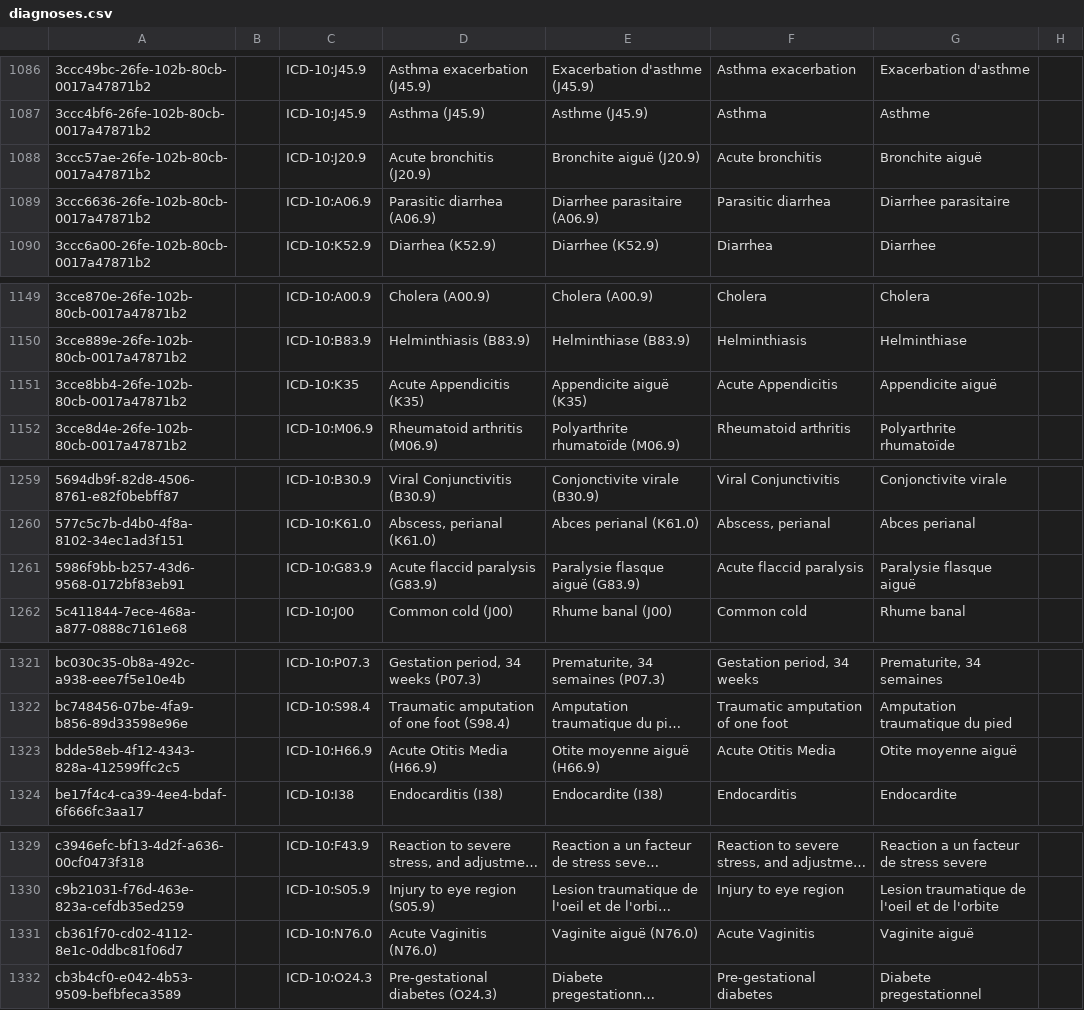
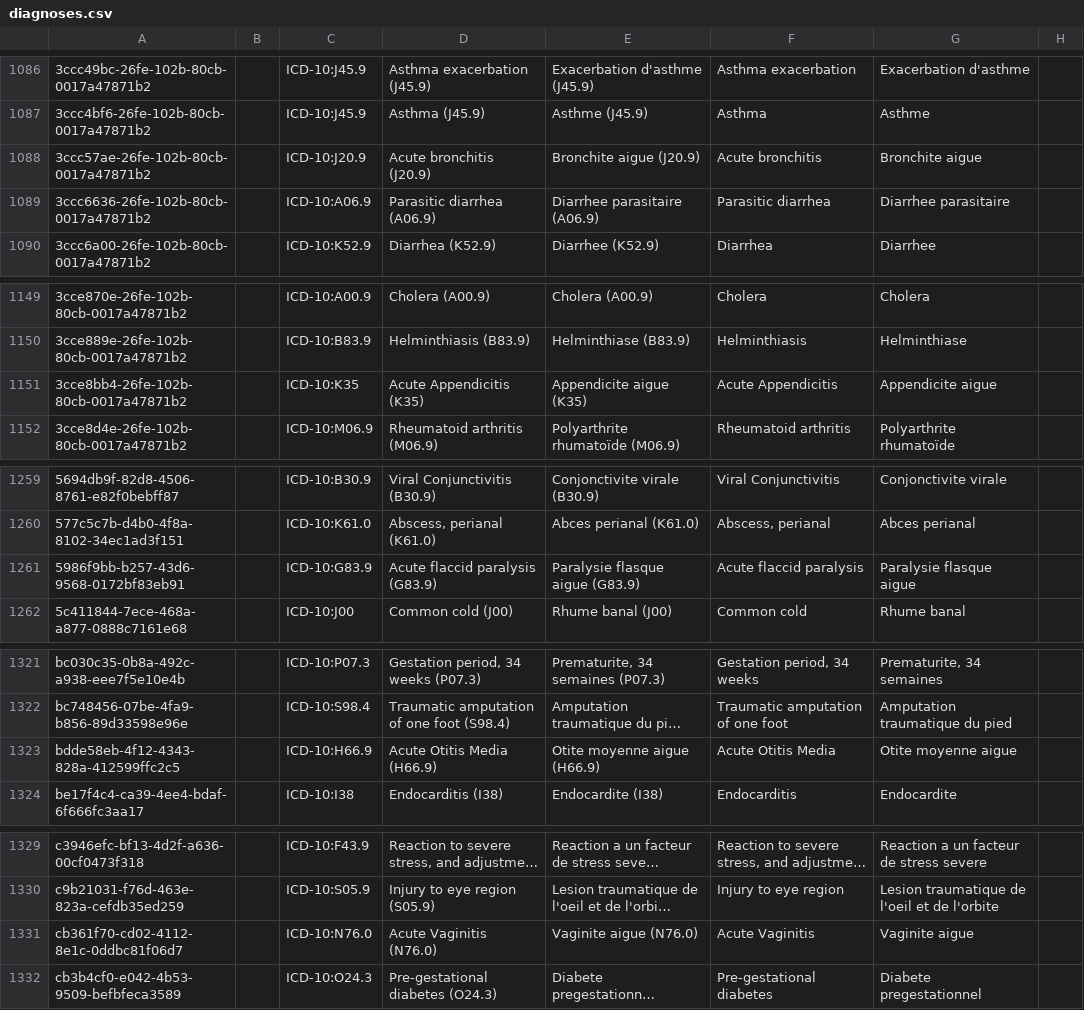
Before and after one commit to mekomsolutions/openmrs-config-haiti, a CSV file: configuration/concepts/diagnoses.csv, drawn as a sheet; only a part is shown, gaps mark what is left out; long unchanged cells end in …; the diff covers the shown part only; the diff names each change by its address in the sheet, - before the commit and + after, or states it on an @@ line.

```diff
--- a/configuration/concepts/diagnoses.csv
+++ b/configuration/concepts/diagnoses.csv
-E1088: Bronchite aiguë (J20.9)
+E1088: Bronchite aigue (J20.9)
-G1088: Bronchite aiguë
+G1088: Bronchite aigue
-E1151: Appendicite aiguë (K35)
+E1151: Appendicite aigue (K35)
-G1151: Appendicite aiguë
+G1151: Appendicite aigue
-E1261: Paralysie flasque aiguë (G83.9)
+E1261: Paralysie flasque aigue (G83.9)
-G1261: Paralysie flasque aiguë
+G1261: Paralysie flasque aigue
-E1323: Otite moyenne aiguë (H66.9)
+E1323: Otite moyenne aigue (H66.9)
-G1323: Otite moyenne aiguë
+G1323: Otite moyenne aigue
-E1331: Vaginite aiguë (N76.0)
+E1331: Vaginite aigue (N76.0)
-G1331: Vaginite aiguë
+G1331: Vaginite aigue
```
Also changed, not shown: 38 edited cells elsewhere in this file.
